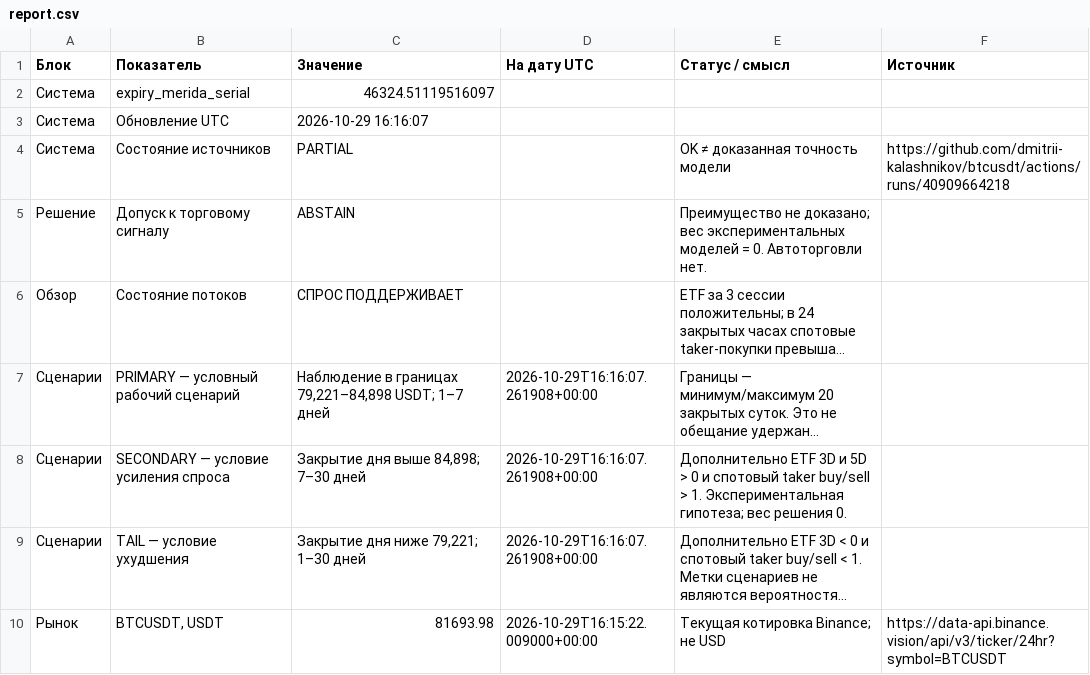
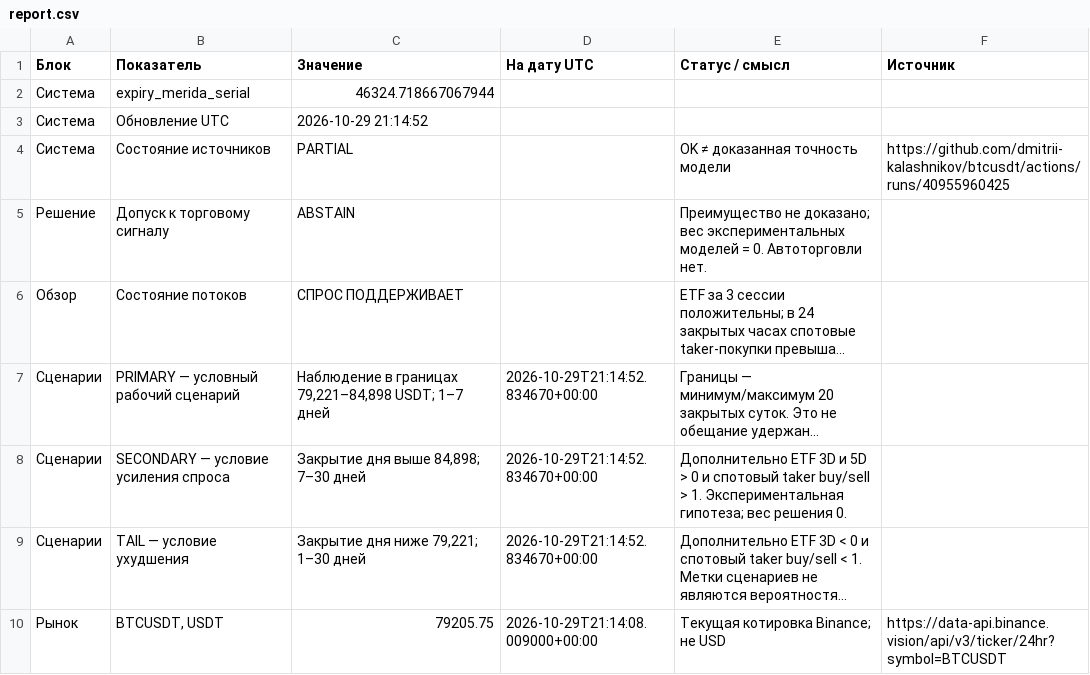
Before and after one commit to dmitrii-kalashnikov/btcusdt, a CSV file: live/report.csv, drawn as a sheet; only a part is shown; long unchanged cells end in …; the diff covers the shown part only; the diff names each change by its address in the sheet, - before the commit and + after, or states it on an @@ line.

Commit message:
report: BTC verified snapshot 2026-10-29T21:14Z

```diff
--- a/live/report.csv
+++ b/live/report.csv
-C2 (Значение): 46324.51119516097
+C2 (Значение): 46324.718667067944
-C3 (Значение): 2026-10-29 16:16:07
+C3 (Значение): 2026-10-29 21:14:52
-F4 (Источник): https://github.com/dmitrii-kalashnikov/btcusdt/actions/runs/40909664218
+F4 (Источник): https://github.com/dmitrii-kalashnikov/btcusdt/actions/runs/40955960425
-D7:D9 (На дату UTC): 2026-10-29T16:16:07.261908+00:00
+D7:D9 (На дату UTC): 2026-10-29T21:14:52.834670+00:00
-C10 (Значение): 81693.98
+C10 (Значение): 79205.75
-D10 (На дату UTC): 2026-10-29T16:15:22.009000+00:00
+D10 (На дату UTC): 2026-10-29T21:14:08.009000+00:00
```
Also changed, not shown: 15 edited cells elsewhere in this file, 1 other file.
